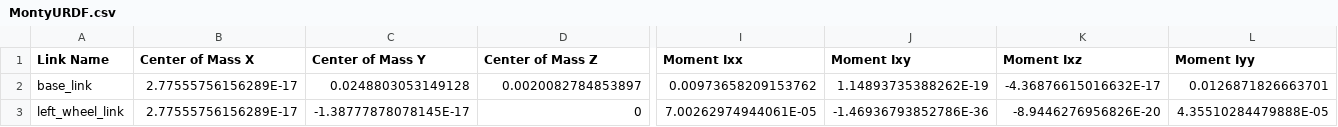
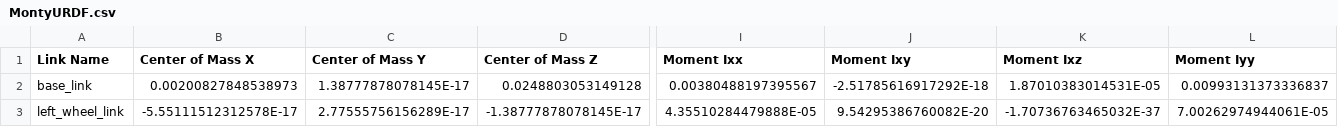
Before and after one commit to HrithikDhongadi/montyURDF, a CSV file: urdf/MontyURDF.csv, drawn as a sheet; only a part is shown, gaps mark what is left out; the diff covers the shown part only; the diff names each change by its address in the sheet, - before the commit and + after, or states it on an @@ line.

```diff
--- a/urdf/MontyURDF.csv
+++ b/urdf/MontyURDF.csv
-B2 (Center of Mass X): 2.77555756156289E-17
+B2 (Center of Mass X): 0.00200827848538973
-C2 (Center of Mass Y): 0.0248803053149128
+C2 (Center of Mass Y): 1.38777878078145E-17
-D2 (Center of Mass Z): 0.0020082784853897
+D2 (Center of Mass Z): 0.0248803053149128
-I2 (Moment Ixx): 0.00973658209153762
+I2 (Moment Ixx): 0.00380488197395567
-J2 (Moment Ixy): 1.14893735388262E-19
+J2 (Moment Ixy): -2.51785616917292E-18
-K2 (Moment Ixz): -4.36876615016632E-17
+K2 (Moment Ixz): 1.87010383014531E-05
-L2 (Moment Iyy): 0.0126871826663701
+L2 (Moment Iyy): 0.00993131373336837
-B3 (Center of Mass X): 2.77555756156289E-17
+B3 (Center of Mass X): -5.55111512312578E-17
-C3 (Center of Mass Y): -1.38777878078145E-17
+C3 (Center of Mass Y): 2.77555756156289E-17
-D3 (Center of Mass Z): 0
+D3 (Center of Mass Z): -1.38777878078145E-17
-I3 (Moment Ixx): 7.00262974944061E-05
+I3 (Moment Ixx): 4.35510284479888E-05
-J3 (Moment Ixy): -1.46936793852786E-36
+J3 (Moment Ixy): 9.54295386760082E-20
-K3 (Moment Ixz): -8.9446276956826E-20
+K3 (Moment Ixz): -1.70736763465032E-37
-L3 (Moment Iyy): 4.35510284479888E-05
+L3 (Moment Iyy): 7.00262974944061E-05
```
Also changed, not shown: 41 edited cells elsewhere in this file, 9 other files.
